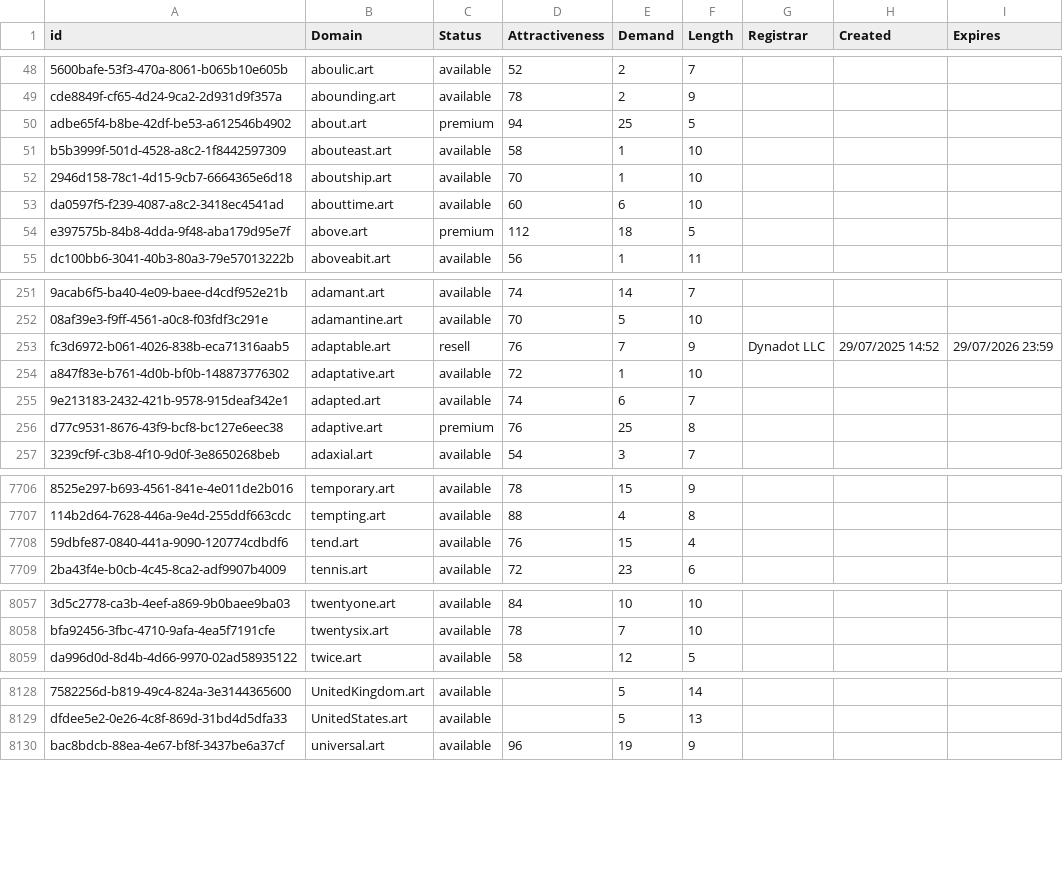
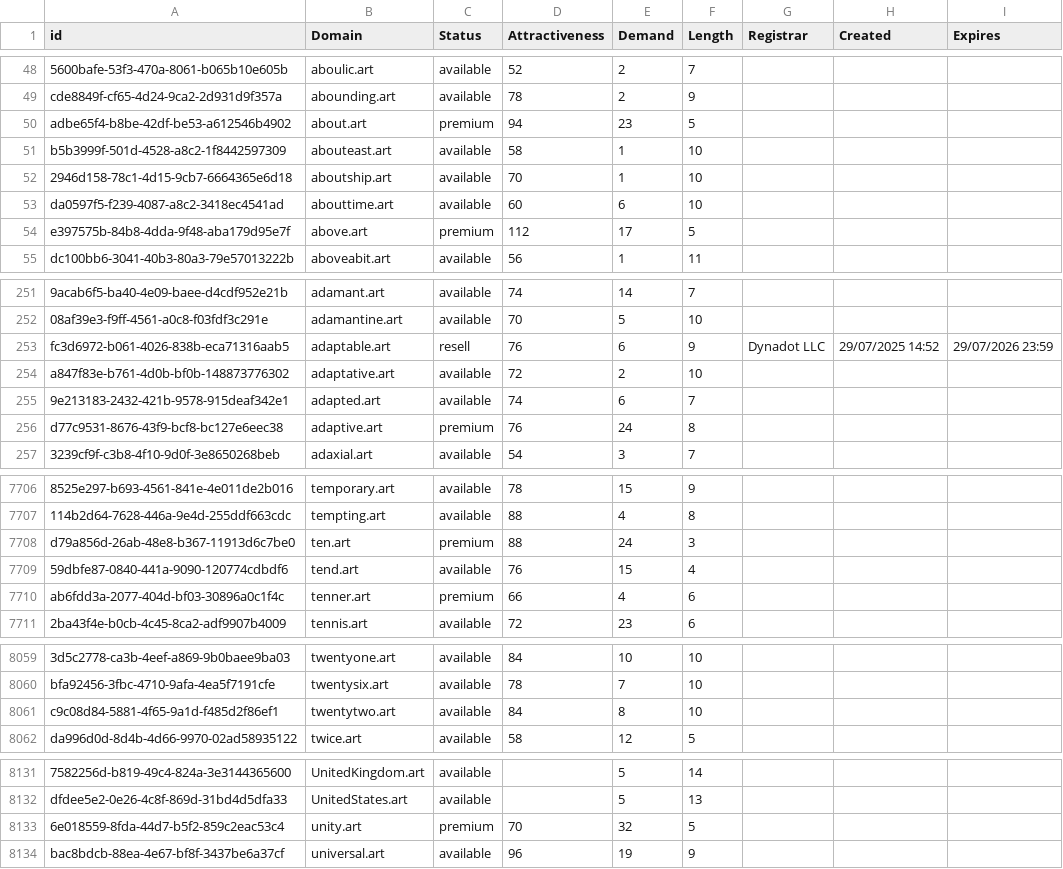
Before and after one commit to UniqueDomains/art-oneword-domains, a CSV file: art.csv, drawn as a sheet; only a part is shown, gaps mark what is left out; the diff covers the shown part only; the diff names each change by its address in the sheet, - before the commit and + after, or states it on an @@ line.

Commit message:
Domains update

```diff
--- a/art.csv
+++ b/art.csv
-E50 (Demand): 25
+E50 (Demand): 23
-E54 (Demand): 18
+E54 (Demand): 17
-E253 (Demand): 7
+E253 (Demand): 6
-E254 (Demand): 1
+E254 (Demand): 2
-E256 (Demand): 25
+E256 (Demand): 24
+row 7708: d79a856d-26ab-48e8-b367-11913d6c7be0 | ten.art | premium | 88 | 24 | 3
+row 7710: ab6fdd3a-2077-404d-bf03-30896a0c1f4c | tenner.art | premium | 66 | 4 | 6
+row 8061: c9c08d84-5881-4f65-9a1d-f485d2f86ef1 | twentytwo.art | available | 84 | 8 | 10
+row 8133: 6e018559-8fda-44d7-b5f2-859c2eac53c4 | unity.art | premium | 70 | 32 | 5
```
Also changed, not shown: 84 edited cells elsewhere in this file, 2 other files.
